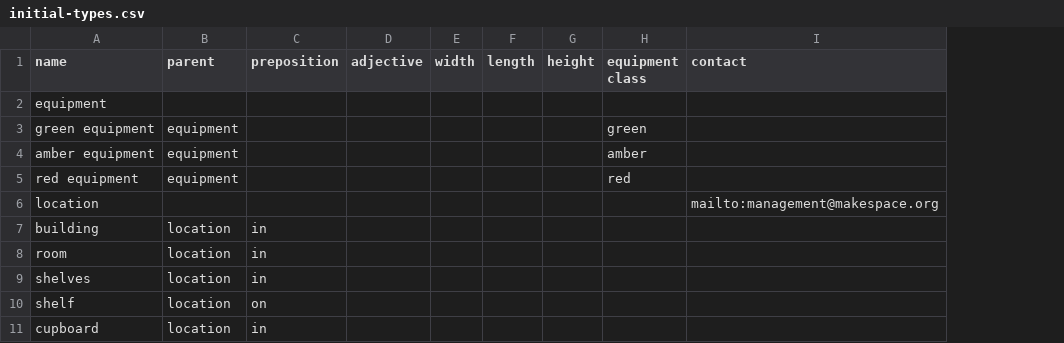
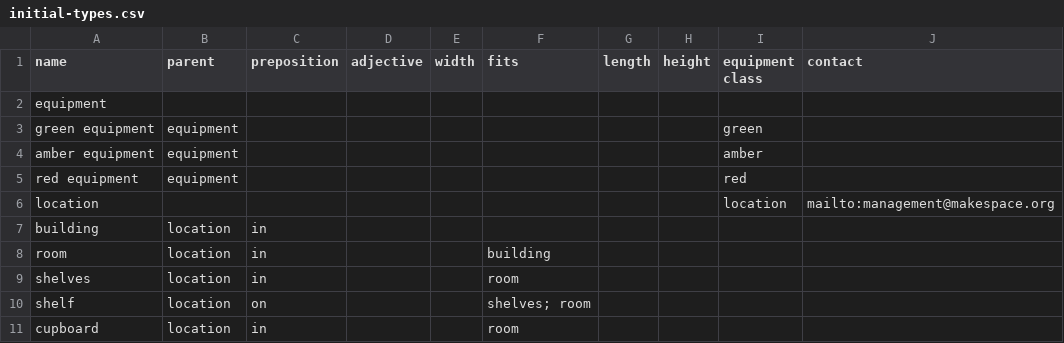
Before and after one commit to hillwithsmallfields/makespace_storage, a CSV file: initial-types.csv, drawn as a sheet; only a part is shown; addresses are those after the commit; the diff names each change by its address in the sheet, - before the commit and + after, or states it on an @@ line.

```diff
--- a/initial-types.csv
+++ b/initial-types.csv
+column F (fits), rows 8-11: building | room | shelves; room | room
-I6 (equipment class): (empty)
+I6 (equipment class): location
```
Also changed, not shown: 2 other files.
